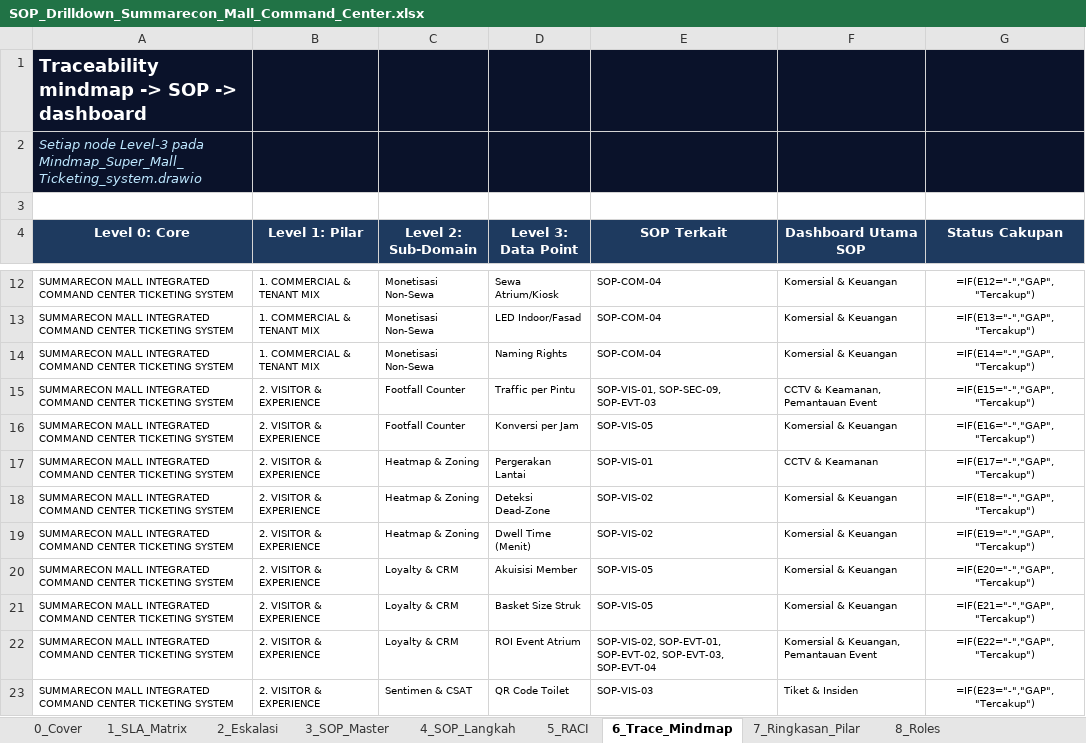
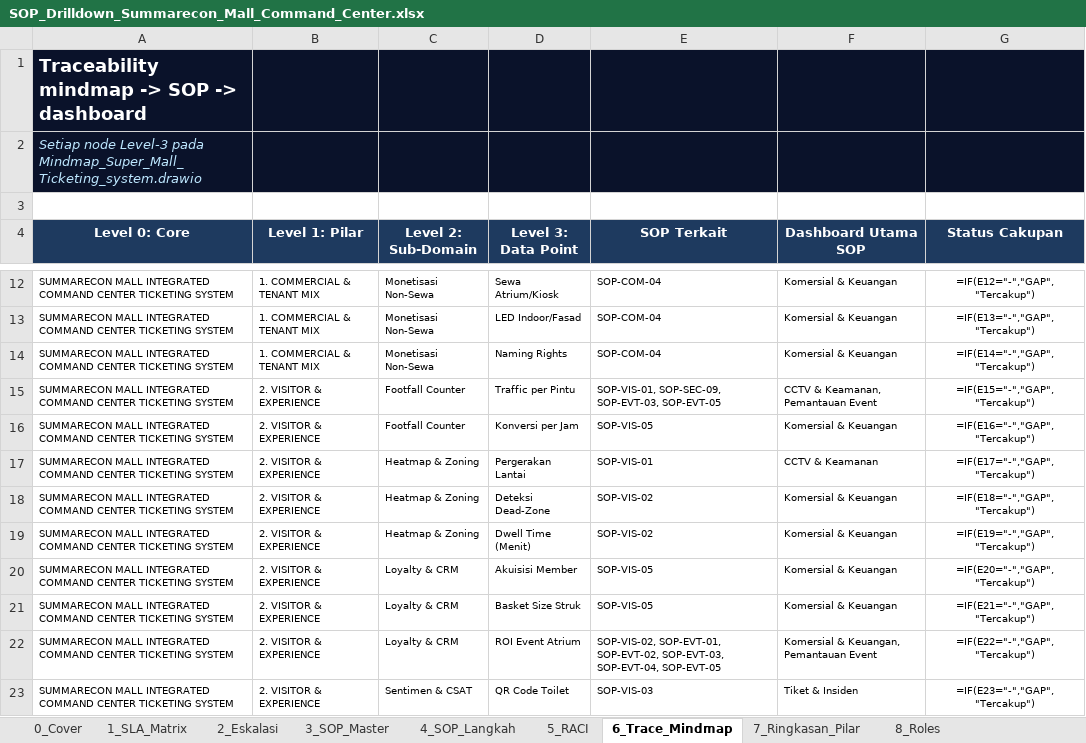
Before and after one commit to martioalanshori/bcc-juara, an Excel workbook: docs/unduhan/SOP_Drilldown_Summarecon_Mall_Command_Center.xlsx, sheet 6_Trace_Mindmap, drawn as a sheet; only a part is shown, gaps mark what is left out; values as stored, in another font and other column widths than the file's, no borders; formulas without a stored value are shown as written; the diff names each change by its address in the sheet, - before the commit and + after, or states it on an @@ line.

```diff
--- a/docs/unduhan/SOP_Drilldown_Summarecon_Mall_Command_Center.xlsx (sheet 6_Trace_Mindmap)
+++ b/docs/unduhan/SOP_Drilldown_Summarecon_Mall_Command_Center.xlsx (sheet 6_Trace_Mindmap)
-E15 (SOP Terkait): SOP-VIS-01, SOP-SEC-09, SOP-EVT-03
+E15 (SOP Terkait): SOP-VIS-01, SOP-SEC-09, SOP-EVT-03, SOP-EVT-05
-E22 (SOP Terkait): …SOP-EVT-02, SOP-EVT-03, SOP-EVT-04
+E22 (SOP Terkait): …SOP-EVT-02, SOP-EVT-03, SOP-EVT-04, SOP-EVT-05
```
Also changed, not shown: sheet 4_SOP_Langkah, sheet 5_RACI, sheet 3_SOP_Master, docs/unduhan/UseCase_Relasi_Dashboard_Summarecon_Mall.xlsx, 26 other files.
